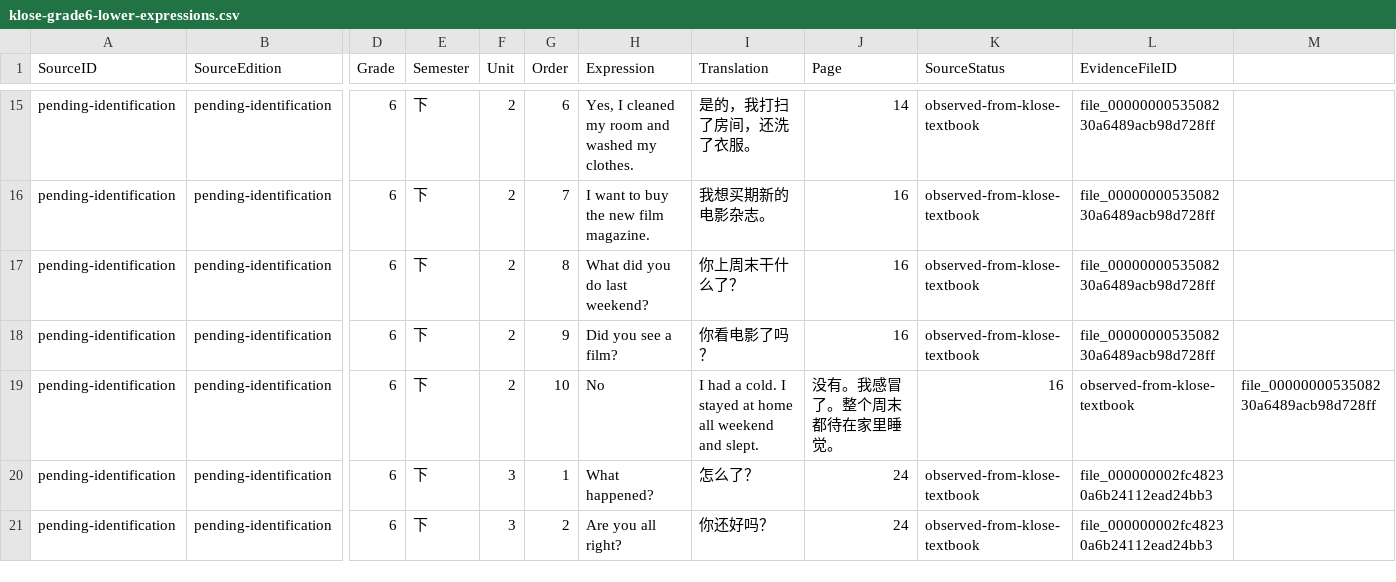
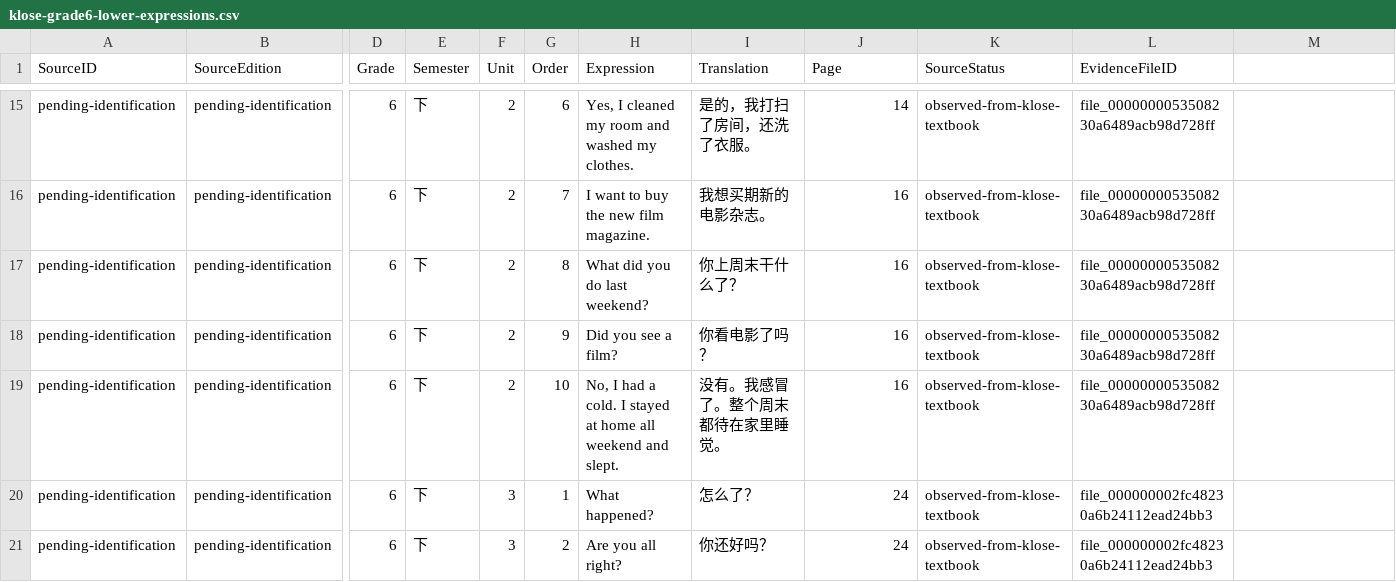
Before and after one commit to whisper-wind17/English, a CSV file: anki/klose/source_reference/klose-grade6-lower-expressions.csv, drawn as a sheet; only a part is shown, gaps mark what is left out; the diff names each change by its address in the sheet, - before the commit and + after, or states it on an @@ line.

Commit message:
source: align Grade 6 lower expressions with validated transcript

```diff
--- a/anki/klose/source_reference/klose-grade6-lower-expressions.csv
+++ b/anki/klose/source_reference/klose-grade6-lower-expressions.csv
-H19 (Expression): No
+H19 (Expression): No, I had a cold. I stayed at home all weekend and slept.
-I19 (Translation): I had a cold. I stayed at home all weekend and slept.
+I19 (Translation): 没有。我感冒了。整个周末都待在家里睡觉。
-J19 (Page): 没有。我感冒了。整个周末都待在家里睡觉。
+J19 (Page): 16
-K19 (SourceStatus): 16
+K19 (SourceStatus): observed-from-klose-textbook
-L19 (EvidenceFileID): observed-from-klose-textbook
+L19 (EvidenceFileID): file_0000000053508230a6489acb98d728ff
-M19: file_0000000053508230a6489acb98d728ff
+M19: (empty)
```
